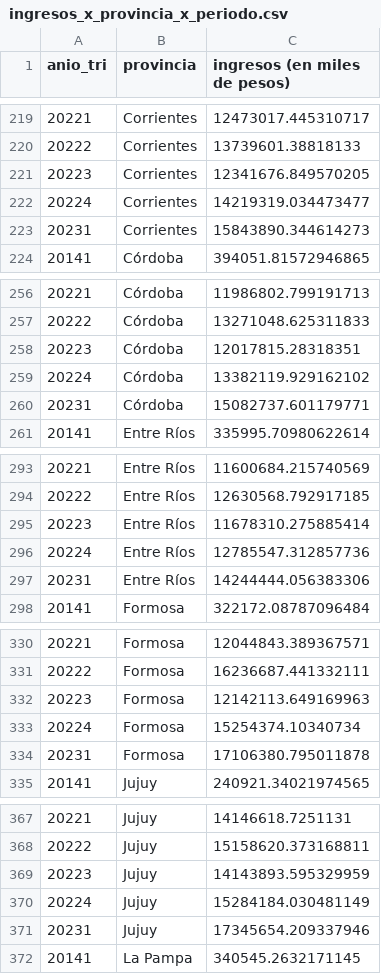
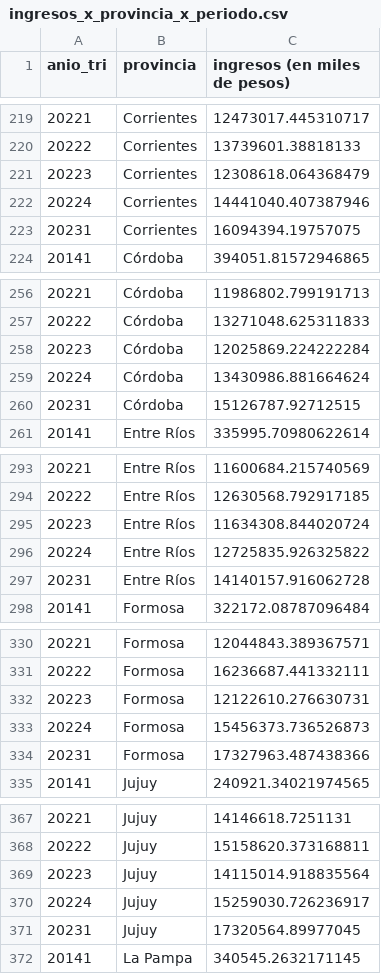
Before and after one commit to Lucaramallo/Empresa_telecomunicaciones, a CSV file: CSV_Cleaned/ingresos_x_provincia_x_periodo.csv, drawn as a sheet; only a part is shown, gaps mark what is left out; the diff covers the shown part only.

Commit message:
logrado listo para guardar a csv ingresos por provincia, falta machinelearning...+ metricas ML

```diff
--- a/CSV_Cleaned/ingresos_x_provincia_x_periodo.csv
+++ b/CSV_Cleaned/ingresos_x_provincia_x_periodo.csv
@@ -220,5 +220,5 @@ anio_tri,provincia,ingresos (en miles de pesos)
 20222,Corrientes,13739601.38818133
-20223,Corrientes,12341676.849570205
-20224,Corrientes,14219319.034473477
-20231,Corrientes,15843890.344614273
+20223,Corrientes,12308618.064368479
+20224,Corrientes,14441040.407387946
+20231,Corrientes,16094394.19757075
 20141,Córdoba,394051.81572946865
@@ -257,5 +257,5 @@ anio_tri,provincia,ingresos (en miles de pesos)
 20222,Córdoba,13271048.625311833
-20223,Córdoba,12017815.28318351
-20224,Córdoba,13382119.929162102
-20231,Córdoba,15082737.601179771
+20223,Córdoba,12025869.224222284
+20224,Córdoba,13430986.881664624
+20231,Córdoba,15126787.92712515
 20141,Entre Ríos,335995.70980622614
@@ -294,5 +294,5 @@ anio_tri,provincia,ingresos (en miles de pesos)
 20222,Entre Ríos,12630568.792917185
-20223,Entre Ríos,11678310.275885414
-20224,Entre Ríos,12785547.312857736
-20231,Entre Ríos,14244444.056383306
+20223,Entre Ríos,11634308.844020724
+20224,Entre Ríos,12725835.926325822
+20231,Entre Ríos,14140157.916062728
 20141,Formosa,322172.08787096484
@@ -331,5 +331,5 @@ anio_tri,provincia,ingresos (en miles de pesos)
 20222,Formosa,16236687.441332111
-20223,Formosa,12142113.649169963
-20224,Formosa,15254374.10340734
-20231,Formosa,17106380.795011878
+20223,Formosa,12122610.276630731
+20224,Formosa,15456373.736526873
+20231,Formosa,17327963.487438366
 20141,Jujuy,240921.34021974565
@@ -368,5 +368,5 @@ anio_tri,provincia,ingresos (en miles de pesos)
 20222,Jujuy,15158620.373168811
-20223,Jujuy,14143893.595329959
-20224,Jujuy,15284184.030481149
-20231,Jujuy,17345654.209337946
+20223,Jujuy,14115014.918835564
+20224,Jujuy,15259030.726236917
+20231,Jujuy,17320564.89977045
 20141,La Pampa,340545.2632171145
```
Also changed, not shown: 57 edited cells elsewhere in this file, 1 other file.
